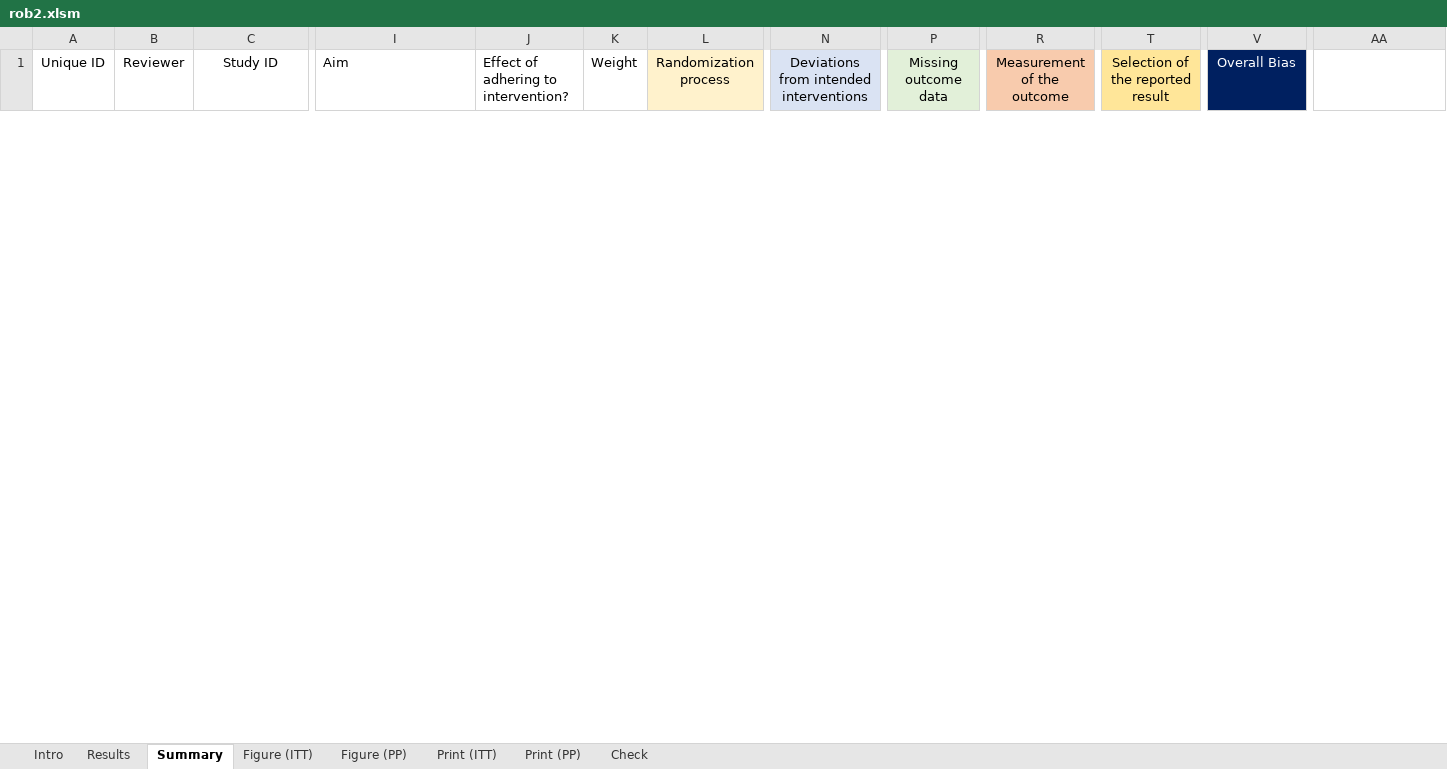
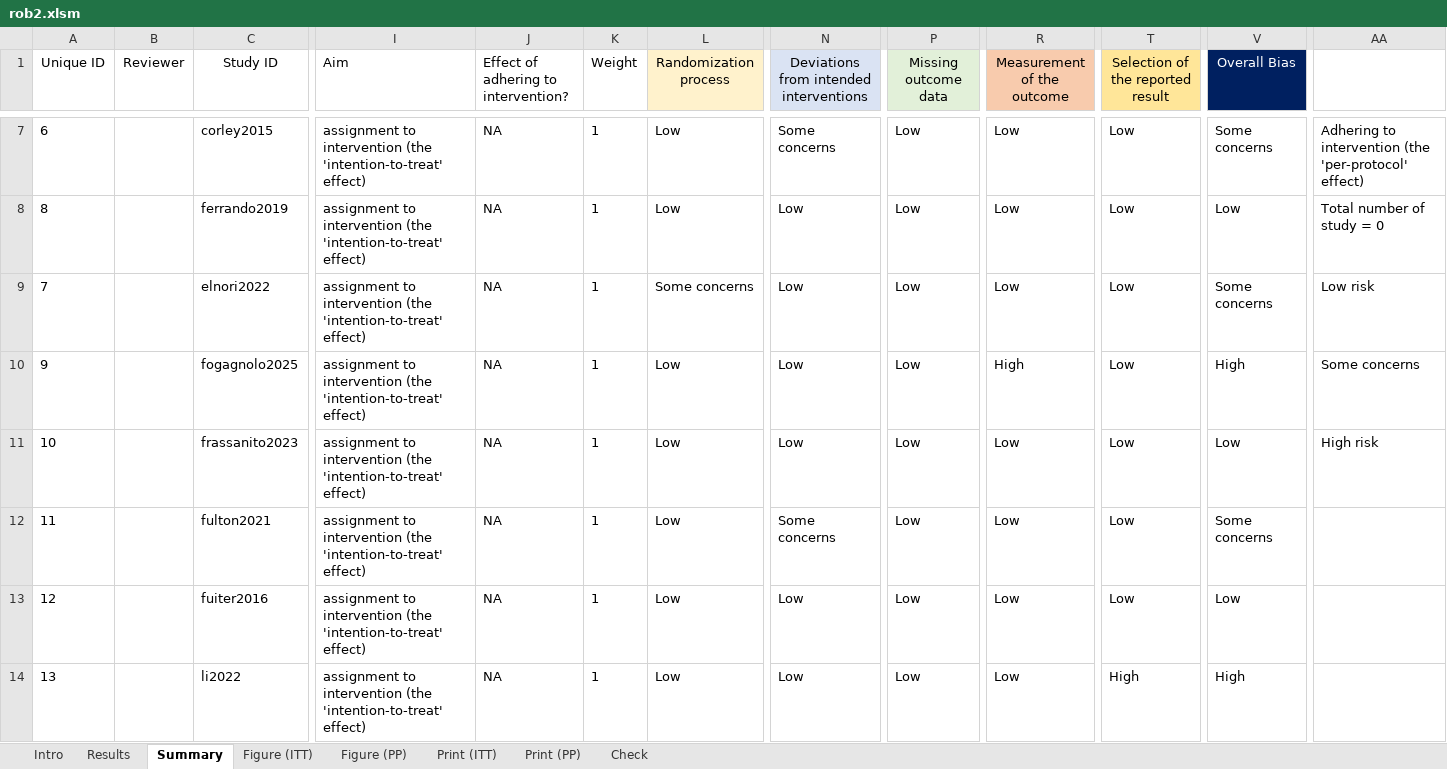
Before and after one commit to bill7531/hfnpsrma, an Excel workbook: rob2.xlsm, sheet Summary, drawn as a sheet; only a part is shown, gaps mark what is left out; values as stored, in another font and other column widths than the file's, no borders; charts and pictures and conditional formats and table styles not drawn; rows hold the shown columns only; the diff covers the shown part only; the diff names each change by its address in the sheet, - before the commit and + after, or states it on an @@ line.

```diff
--- a/rob2.xlsm (sheet Summary)
+++ b/rob2.xlsm (sheet Summary)
+row 7: 6 |  | corley2015 | assignment to intervention (the 'intention-to-treat' effect) | NA | 1 | Low | Some concerns | Low | Low | Low | Some concerns | Adhering to intervention (the 'per-protocol' effect)
+row 8: 8 |  | ferrando2019 | assignment to intervention (the 'intention-to-treat' effect) | NA | 1 | Low | Low | Low | Low | Low | Low | Total number of study = 0
+row 9: 7 |  | elnori2022 | assignment to intervention (the 'intention-to-treat' effect) | NA | 1 | Some concerns | Low | Low | Low | Low | Some concerns | Low risk
+row 10: 9 |  | fogagnolo2025 | assignment to intervention (the 'intention-to-treat' effect) | NA | 1 | Low | Low | Low | High | Low | High | Some concerns
+row 11: 10 |  | frassanito2023 | assignment to intervention (the 'intention-to-treat' effect) | NA | 1 | Low | Low | Low | Low | Low | Low | High risk
+row 12: 11 |  | fulton2021 | assignment to intervention (the 'intention-to-treat' effect) | NA | 1 | Low | Some concerns | Low | Low | Low | Some concerns
+row 13: 12 |  | fuiter2016 | assignment to intervention (the 'intention-to-treat' effect) | NA | 1 | Low | Low | Low | Low | Low | Low
+row 14: 13 |  | li2022 | assignment to intervention (the 'intention-to-treat' effect) | NA | 1 | Low | Low | Low | Low | High | High
```
Also changed, not shown: 13 added rows and 10 removed rows elsewhere in this sheet, sheet Print (ITT), sheet Results, sheet Figure (ITT), charts or pictures, bin-data.xlsx, cont-data.xlsx, 1 other file.
